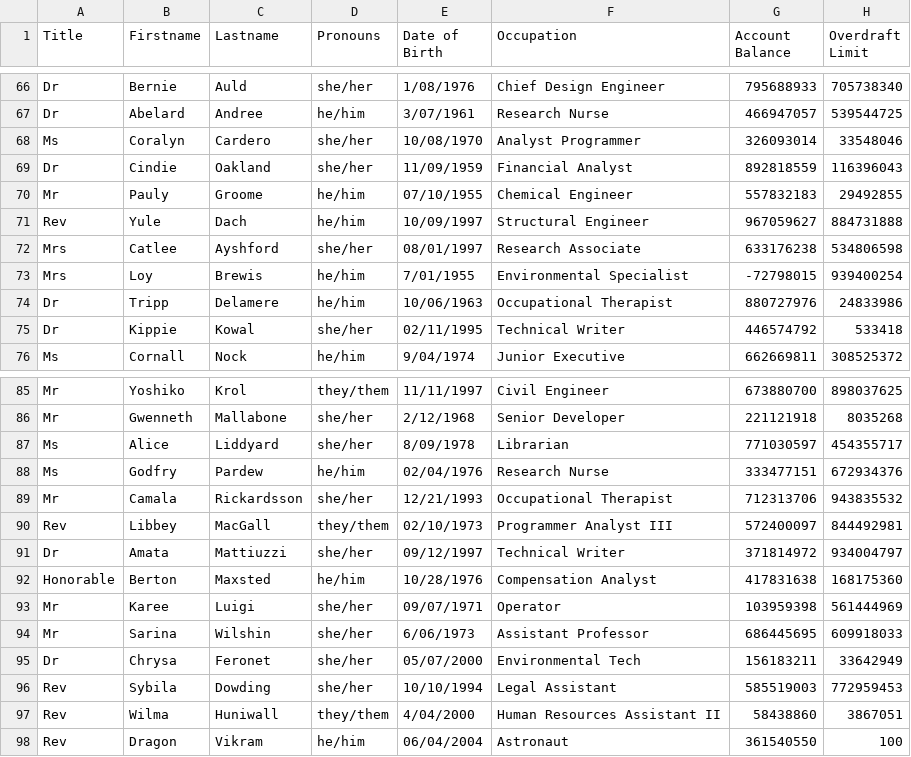
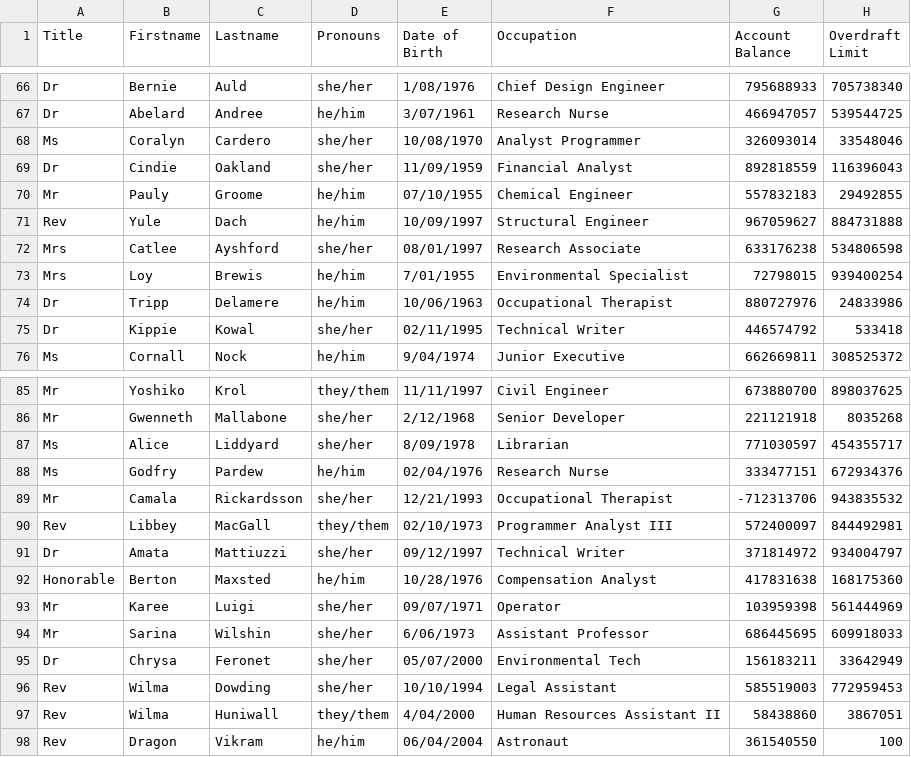
Before and after one commit to fmehmood12345/BankingProject, a CSV file: database/clients_details.csv, drawn as a sheet; only a part is shown, gaps mark what is left out.

Commit message:
Fixed retrieveing a client. Added more to read me. added doc strings

```diff
--- a/database/clients_details.csv
+++ b/database/clients_details.csv
@@ -72,3 +72,3 @@ Rev,Yule,Dach,he/him,10/09/1997,Structural Engineer,967059627,884731888
 Mrs,Catlee,Ayshford,she/her,08/01/1997,Research Associate,633176238,534806598
-Mrs,Loy,Brewis,he/him,7/01/1955,Environmental Specialist,-72798015,939400254
+Mrs,Loy,Brewis,he/him,7/01/1955,Environmental Specialist,72798015,939400254
 Dr,Tripp,Delamere,he/him,10/06/1963,Occupational Therapist,880727976,24833986
@@ -88,3 +88,3 @@ Ms,Alice,Liddyard,she/her,8/09/1978,Librarian,771030597,454355717
 Ms,Godfry,Pardew,he/him,02/04/1976,Research Nurse,333477151,672934376
-Mr,Camala,Rickardsson,she/her,12/21/1993,Occupational Therapist,712313706,943835532
+Mr,Camala,Rickardsson,she/her,12/21/1993,Occupational Therapist,-712313706,943835532
 Rev,Libbey,MacGall,they/them,02/10/1973,Programmer Analyst III,572400097,844492981
@@ -95,3 +95,3 @@ Mr,Sarina,Wilshin,she/her,6/06/1973,Assistant Professor,686445695,609918033
 Dr,Chrysa,Feronet,she/her,05/07/2000,Environmental Tech,156183211,33642949
-Rev,Sybila,Dowding,she/her,10/10/1994,Legal Assistant,585519003,772959453
+Rev,Wilma,Dowding,she/her,10/10/1994,Legal Assistant,585519003,772959453
 Rev,Wilma,Huniwall,they/them,4/04/2000,Human Resources Assistant II,58438860,3867051
```
Also changed, not shown: 5 other files.
